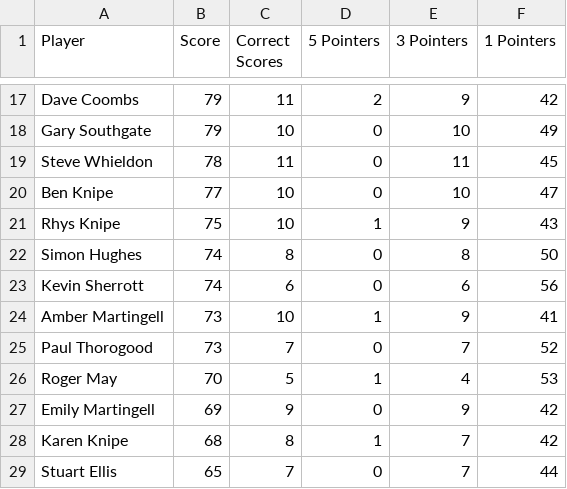
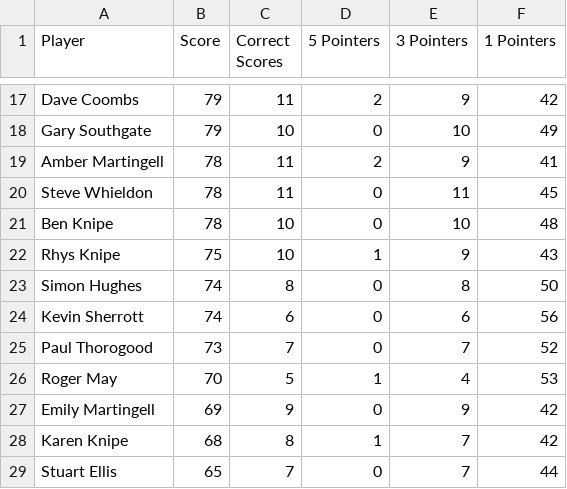
Before and after one commit to ps9786/pl-predictions, a CSV file: wc/league_table.csv, drawn as a sheet; only a part is shown, gaps mark what is left out.

```diff
--- a/wc/league_table.csv
+++ b/wc/league_table.csv
@@ -18,4 +18,5 @@ Dave Coombs,79,11,2,9,42
 Gary Southgate,79,10,0,10,49
+Amber Martingell,78,11,2,9,41
 Steve Whieldon,78,11,0,11,45
-Ben Knipe,77,10,0,10,47
+Ben Knipe,78,10,0,10,48
 Rhys Knipe,75,10,1,9,43
@@ -23,3 +24,2 @@ Simon Hughes,74,8,0,8,50
 Kevin Sherrott,74,6,0,6,56
-Amber Martingell,73,10,1,9,41
 Paul Thorogood,73,7,0,7,52
```
Also changed, not shown: wc/wc2026.csv, 1 other file.
